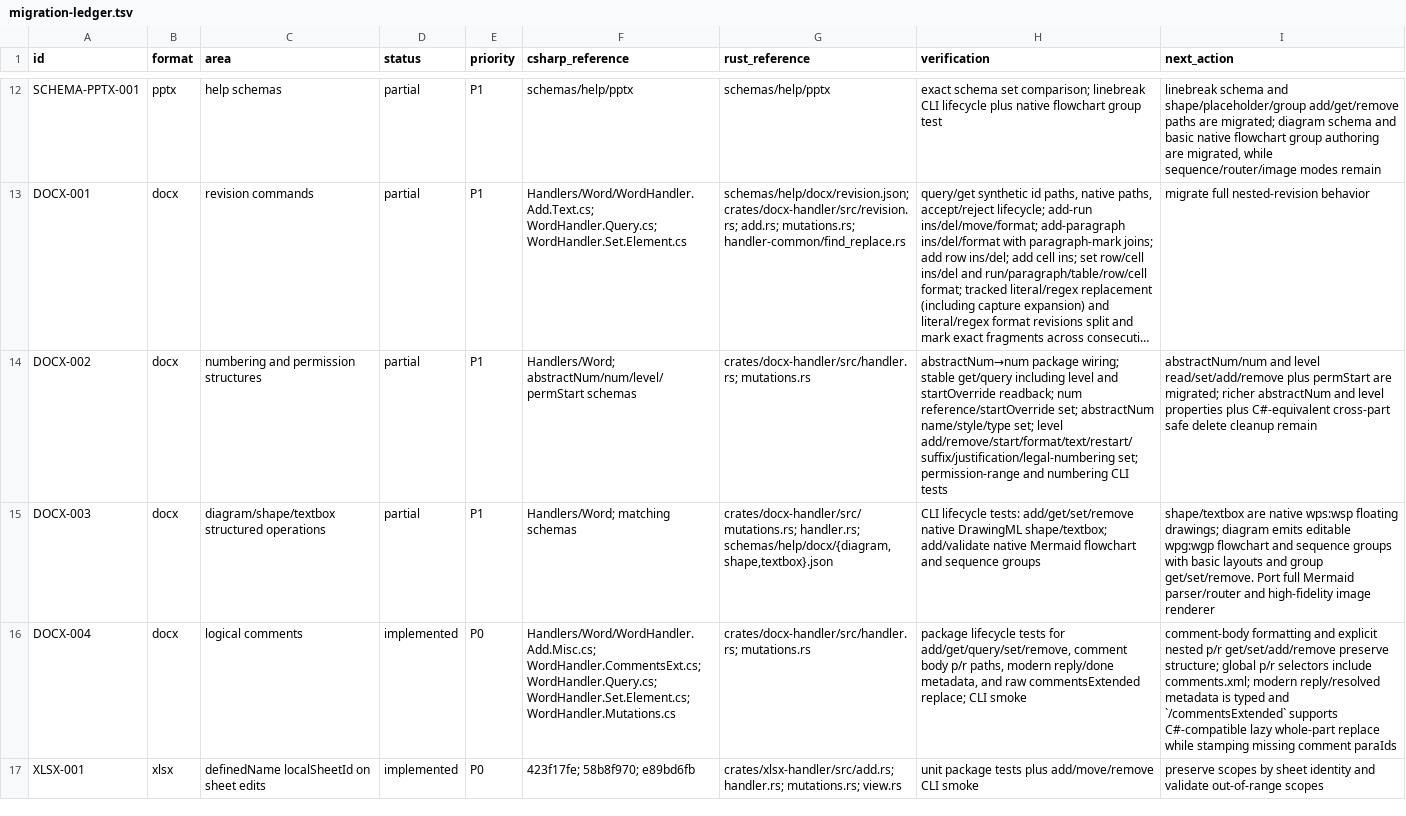
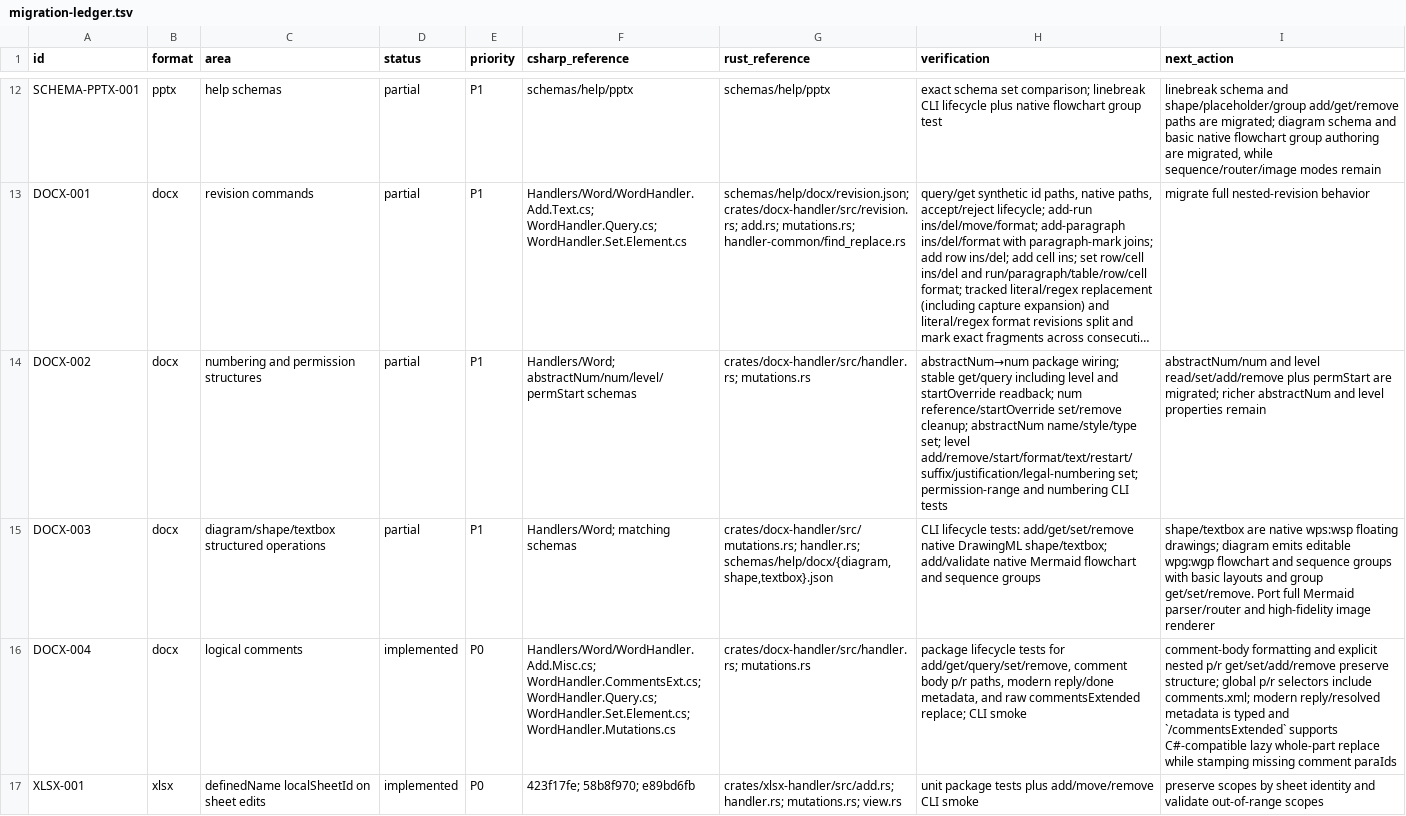
Before and after one commit to RainLib/OfficeCli-rust, a TSV file: docs/csharp-parity/migration-ledger.tsv, drawn as a sheet; only a part is shown, gaps mark what is left out; long unchanged cells end in …; the diff names each change by its address in the sheet, - before the commit and + after, or states it on an @@ line.

Commit message:
feat(docx): cleanup numbering references on removal

```diff
--- a/docs/csharp-parity/migration-ledger.tsv
+++ b/docs/csharp-parity/migration-ledger.tsv
-H14 (verification): …num reference/startOverride set; abstractNum name/style/type…
+H14 (verification): …num reference/startOverride set/remove cleanup; abstractNum name/style/type…
-I14 (next_action): …level properties plus C#-equivalent cross-part safe delete cleanup remain
+I14 (next_action): …level properties remain
```
Also changed, not shown: 4 other files.
